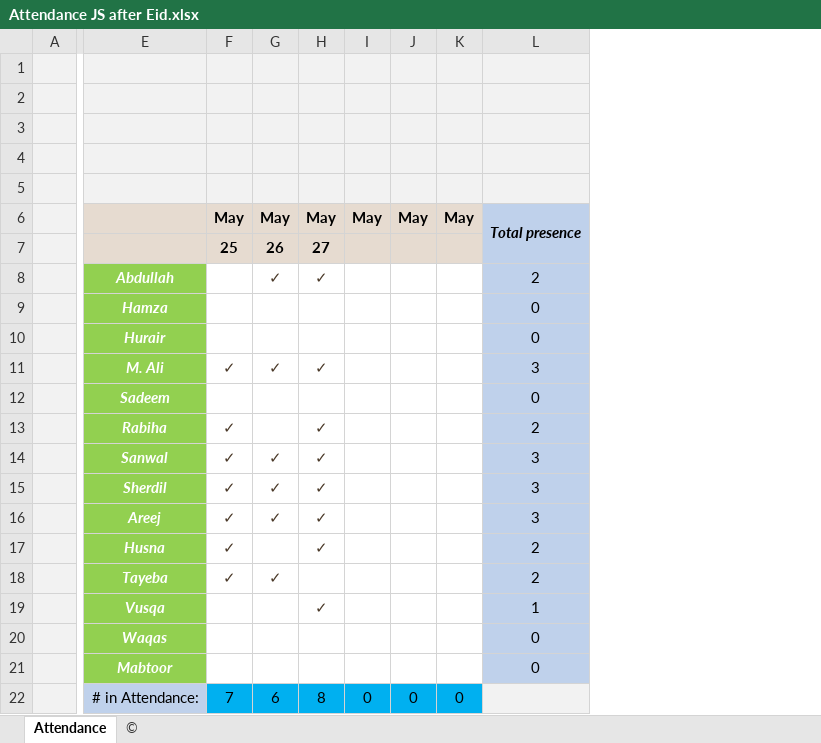
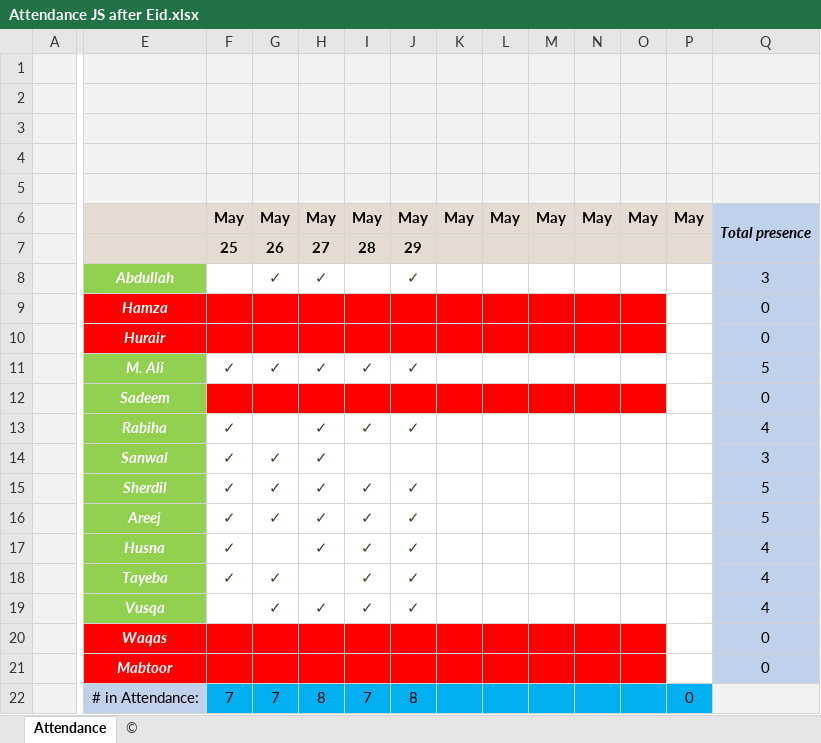
Before and after one commit to tayyebayasmin/JavaScript-1, an Excel workbook: Attendance JS after Eid.xlsx, sheet Attendance, drawn as a sheet; only a part is shown, gaps mark what is left out; values as stored, in another font and other column widths than the file's, no borders; removed rows and columns are numbered as before the commit, all else as after; rows hold the shown columns only; the diff names each change by its address in the sheet, - before the commit and + after, or states it on an @@ line.

```diff
--- a/Attendance JS after Eid.xlsx (sheet Attendance)
+++ b/Attendance JS after Eid.xlsx (sheet Attendance)
+column I, rows 6-19: May | 28 |  |  |  | ✓ |  | ✓ |  | ✓ | ✓ | ✓ | ✓ | ✓
+column J, rows 6-19: May | 29 | ✓ |  |  | ✓ |  | ✓ |  | ✓ | ✓ | ✓ | ✓ | ✓
@@ column N unhidden, row 6: May @@
@@ column O unhidden, row 6: May @@
+column P, row 6: May
-Q8: 2
+Q8: 3
-E9:E10 fill: #92D050
+E9:E10 fill: #FF0000
-F9:H10 fill: none
+F9:H10 fill: #FF0000
-K9:M10 fill: none
+K9:M10 fill: #FF0000
-Q11: 3
+Q11: 5
-F12:H12 fill: none
+F12:H12 fill: #FF0000
-K12:M12 fill: none
+K12:M12 fill: #FF0000
-Q13: 2
+Q13: 4
-Q15:Q16: 3
+Q15:Q16: 5
-Q17:Q18: 2
+Q17:Q18: 4
-G19: (empty)
+G19: ✓
-Q19: 1
+Q19: 4
-E20:E21 fill: #92D050
+E20:E21 fill: #FF0000
-F20:H21 fill: none
+F20:H21 fill: #FF0000
-K20:M21 fill: none
+K20:M21 fill: #FF0000
-row 22:  | # in Attendance: | 7 | 6 | 8 | 0 | 0 | 0
+row 22:  | # in Attendance: | 7 | 7 | 8 | 7 | 8 |  |  |  |  |  | 0
```
Also changed, not shown: formulas that keep their value, 4 other files.
